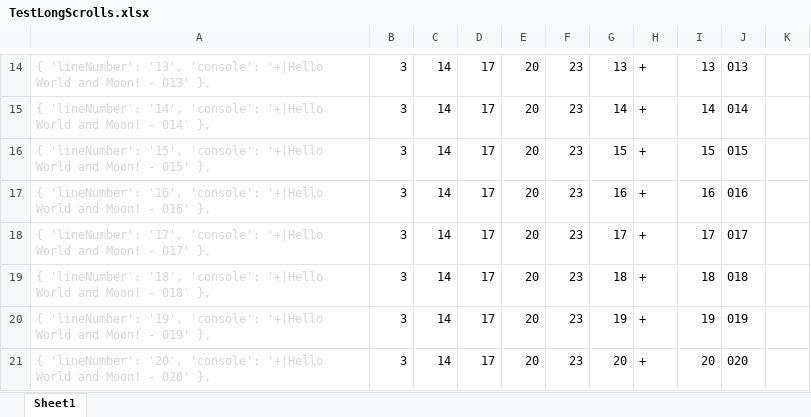
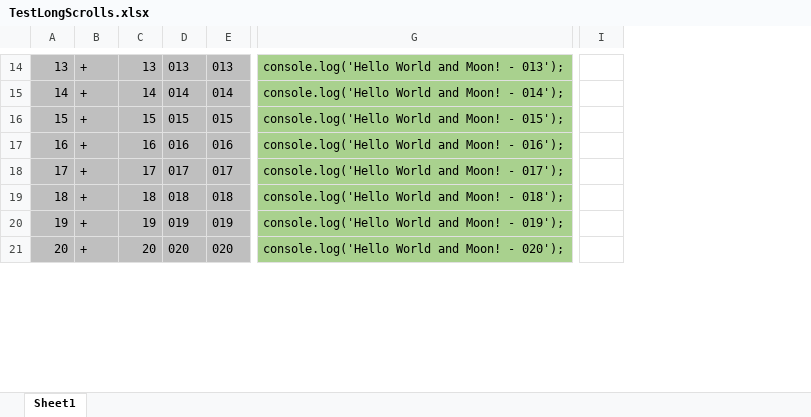
Before and after one commit to eltoroit/etEventLoop, an Excel workbook: simulator/samples/TestLongScrolls.xlsx, sheet Sheet1, drawn as a sheet; only a part is shown, gaps mark what is left out; values as stored, in another font and other column widths than the file's, no borders; removed rows and columns are numbered as before the commit, all else as after; the diff covers the shown part only; the diff names each change by its address in the sheet, - before the commit and + after, or states it on an @@ line.

```diff
--- a/simulator/samples/TestLongScrolls.xlsx (sheet Sheet1)
+++ b/simulator/samples/TestLongScrolls.xlsx (sheet Sheet1)
-column A, rows 14-21: { 'lineNumber': '13', 'console': '+|Hello World and Moon! - 013' }, | { 'lineNumber': '14', 'console': '+|Hello World and Moon! - 014' }, | { 'lineNumber': '15', 'console': '+|Hello World and Moon! - 015' }, | { 'lineNumber': '16', 'console': '+|Hello World and Moon! - 016' }, | { 'lineNumber': '17', 'console': '+|Hello World and Moon! - 017' }, | { 'lineNumber': '18', 'console': '+|Hello World and Moon! - 018' }, | { 'lineNumber': '19', 'console': '+|Hello World and Moon! - 019' }, | { 'lineNumber': '20', 'console': '+|Hello World and Moon! - 020' },
-column B, rows 14-21: all 3
-column C, rows 14-21: all 14
-column D, rows 14-21: all 17
-column E, rows 14-21: all 20
-column F, rows 14-21: all 23
-column K, empty
+column E, rows 14-21: 013 | 014 | 015 | 016 | 017 | 018 | 019 | 020
+column G, rows 14-21: console.log('Hello World and Moon! - 013'); | console.log('Hello World and Moon! - 014'); | console.log('Hello World and Moon! - 015'); | console.log('Hello World and Moon! - 016'); | console.log('Hello World and Moon! - 017'); | console.log('Hello World and Moon! - 018'); | console.log('Hello World and Moon! - 019'); | console.log('Hello World and Moon! - 020');
+column I, empty
-A14:D21 fill: none
+A14:D21 fill: #BFBFBF
```
Also changed, not shown: 1 added row, 51 removed rows, 100 edited cells and cell formats elsewhere in this sheet, formulas that keep their value, 3 other files.
